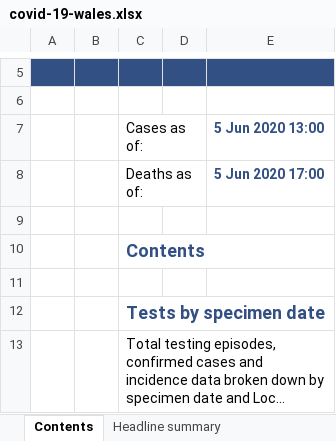
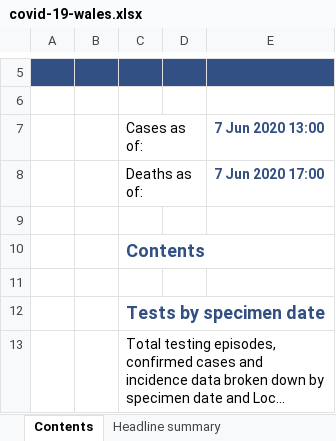
Before and after one commit to pete-arnold/R-basics, an Excel workbook: data/covid-19-wales.xlsx, sheet Contents, drawn as a sheet; only a part is shown, gaps mark what is left out; long unchanged cells end in …; values as stored, in another font and other column widths than the file's, no borders; charts and pictures not drawn; the diff names each change by its address in the sheet, - before the commit and + after, or states it on an @@ line.

```diff
--- a/data/covid-19-wales.xlsx (sheet Contents)
+++ b/data/covid-19-wales.xlsx (sheet Contents)
-E7: 5 Jun 2020 13:00
+E7: 7 Jun 2020 13:00
-E8 (7 Jun 2020 13:00): 5 Jun 2020 17:00
+E8 (7 Jun 2020 13:00): 7 Jun 2020 17:00
```
Also changed, not shown: sheet Tests by specimen date, sheet Deaths by date, sheet Age and sex distribution, sheet Headline summary, sheet Deaths by LHB, data/covid-19.xlsx, 2 other files.
